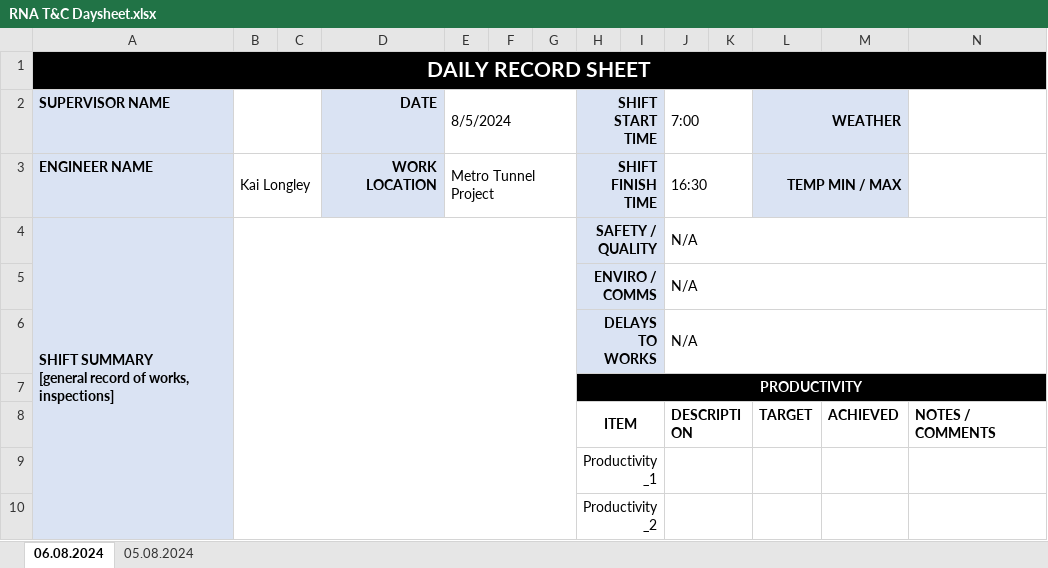
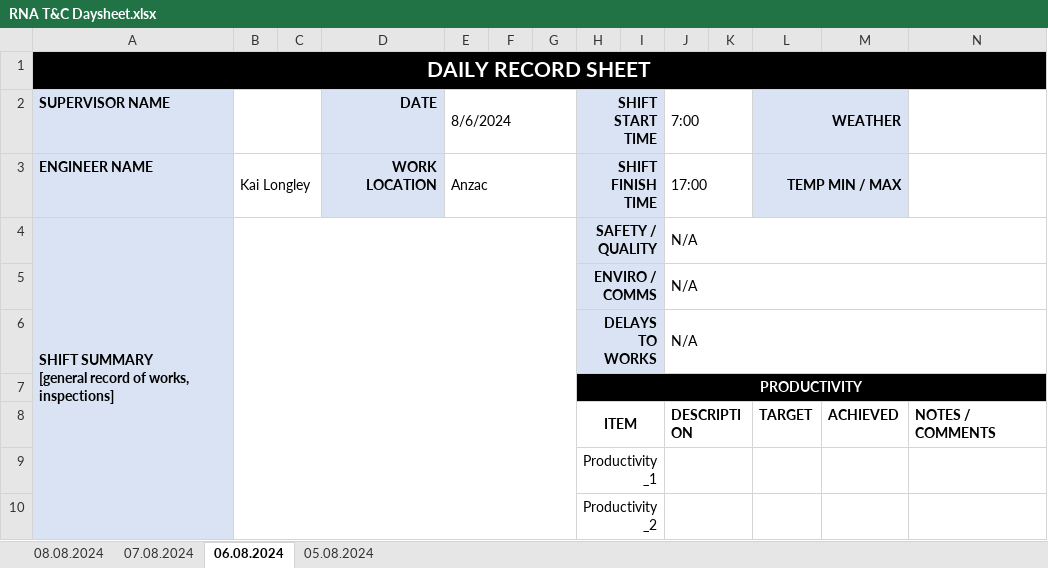
Before and after one commit to kailongley/CMS_Testing, an Excel workbook: CMS/testing/daySheet/RNA T&C Daysheet.xlsx, sheet 06.08.2024, drawn as a sheet; only a part is shown; values as stored, in another font and other column widths than the file's, no borders; the diff names each change by its address in the sheet, - before the commit and + after, or states it on an @@ line.

```diff
--- a/CMS/testing/daySheet/RNA T&C Daysheet.xlsx (sheet 06.08.2024)
+++ b/CMS/testing/daySheet/RNA T&C Daysheet.xlsx (sheet 06.08.2024)
+sheet tab: 08.08.2024
+sheet tab: 07.08.2024
-E2: 8/5/2024
+E2: 8/6/2024
-E3 (8/6/2024): Metro Tunnel Project
+E3 (8/6/2024): Anzac
-J3 (7:00): 16:30
+J3 (7:00): 17:00
```
Also changed, not shown: sheet 05.08.2024, hidden cells, CMS/Post_Site_Total_Alarms.xlsx, CMS/Pre_Site_Total_Alarms.xlsx, 11 other files.
